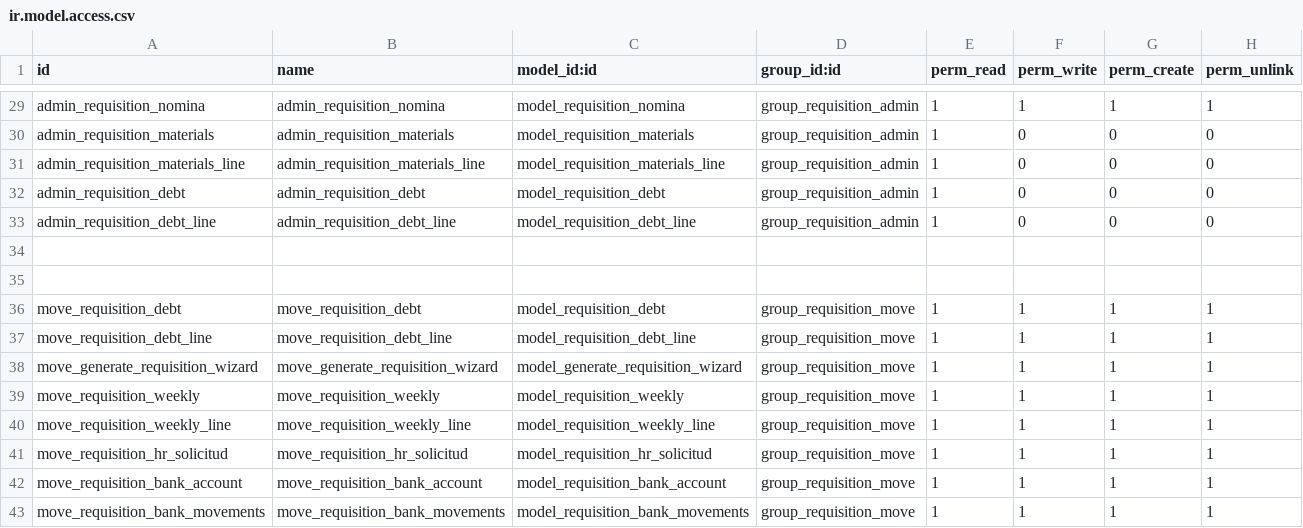
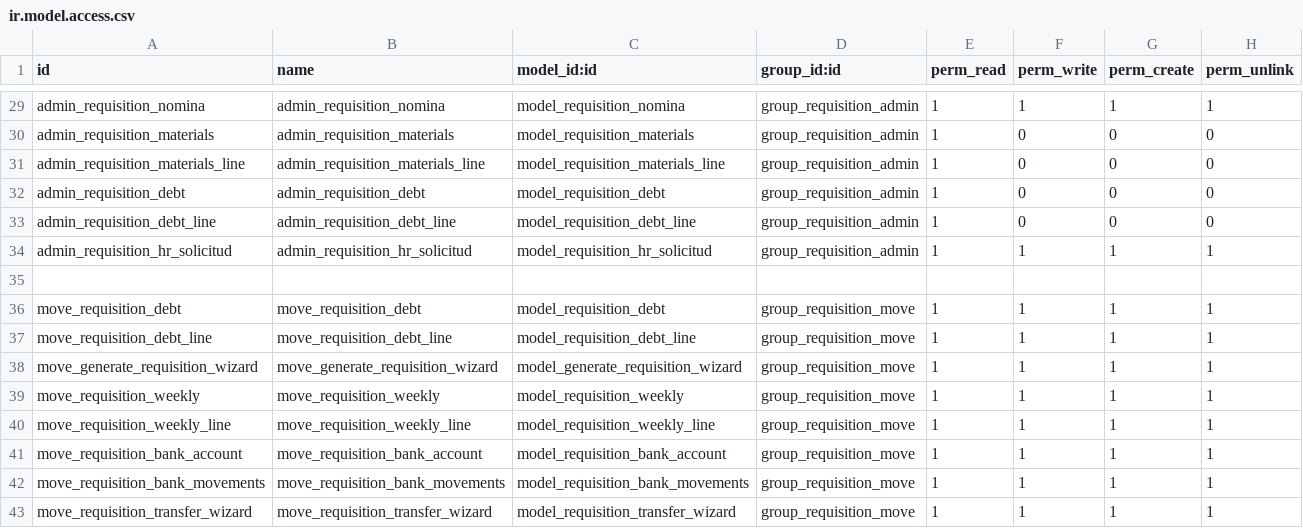
Before and after one commit to ehb1703/TCConstructora, a CSV file: requisition_residents/security/ir.model.access.csv, drawn as a sheet; only a part is shown, gaps mark what is left out; the shorter side is filled out with more unchanged rows.

```diff
--- a/requisition_residents/security/ir.model.access.csv
+++ b/requisition_residents/security/ir.model.access.csv
@@ -33,3 +33,3 @@ admin_requisition_debt,admin_requisition_debt,model_requisition_debt,group_requi
 admin_requisition_debt_line,admin_requisition_debt_line,model_requisition_debt_line,group_requisition_admin,1,0,0,0
-
+admin_requisition_hr_solicitud,admin_requisition_hr_solicitud,model_requisition_hr_solicitud,group_requisition_admin,1,1,1,1
 
@@ -40,3 +40,2 @@ move_requisition_weekly,move_requisition_weekly,model_requisition_weekly,group_r
 move_requisition_weekly_line,move_requisition_weekly_line,model_requisition_weekly_line,group_requisition_move,1,1,1,1
-move_requisition_hr_solicitud,move_requisition_hr_solicitud,model_requisition_hr_solicitud,group_requisition_move,1,1,1,1
 move_requisition_bank_account,move_requisition_bank_account,model_requisition_bank_account,group_requisition_move,1,1,1,1
```
Also changed, not shown: project_extra/security/ir.model.access.csv, 15 other files.
